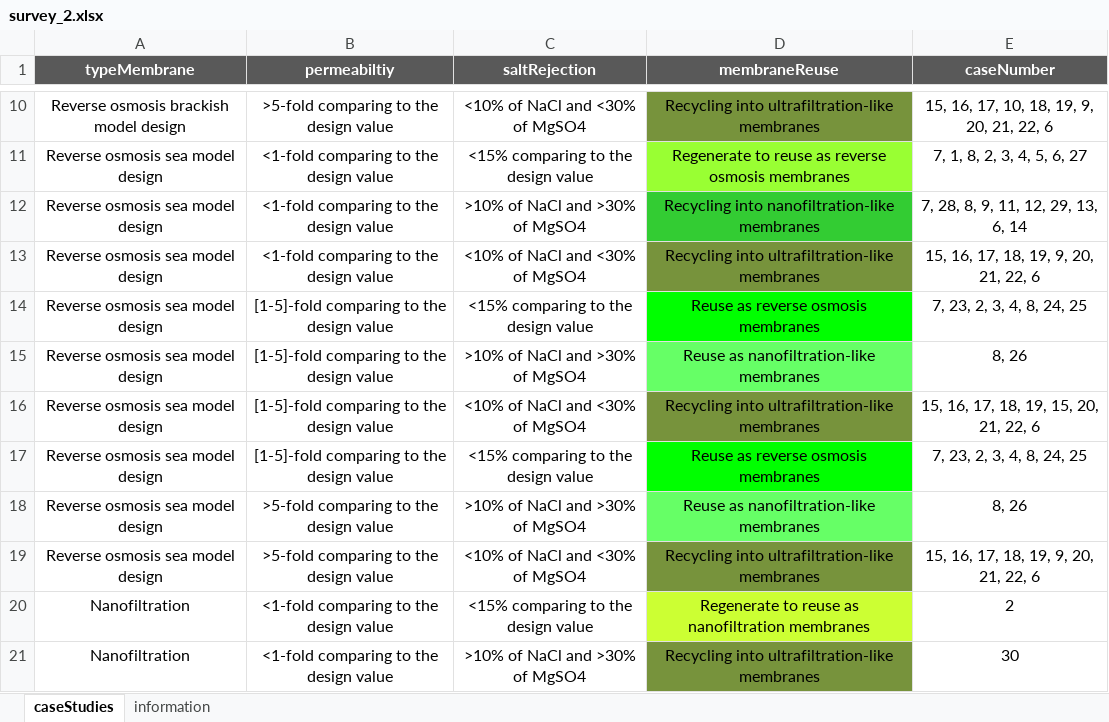
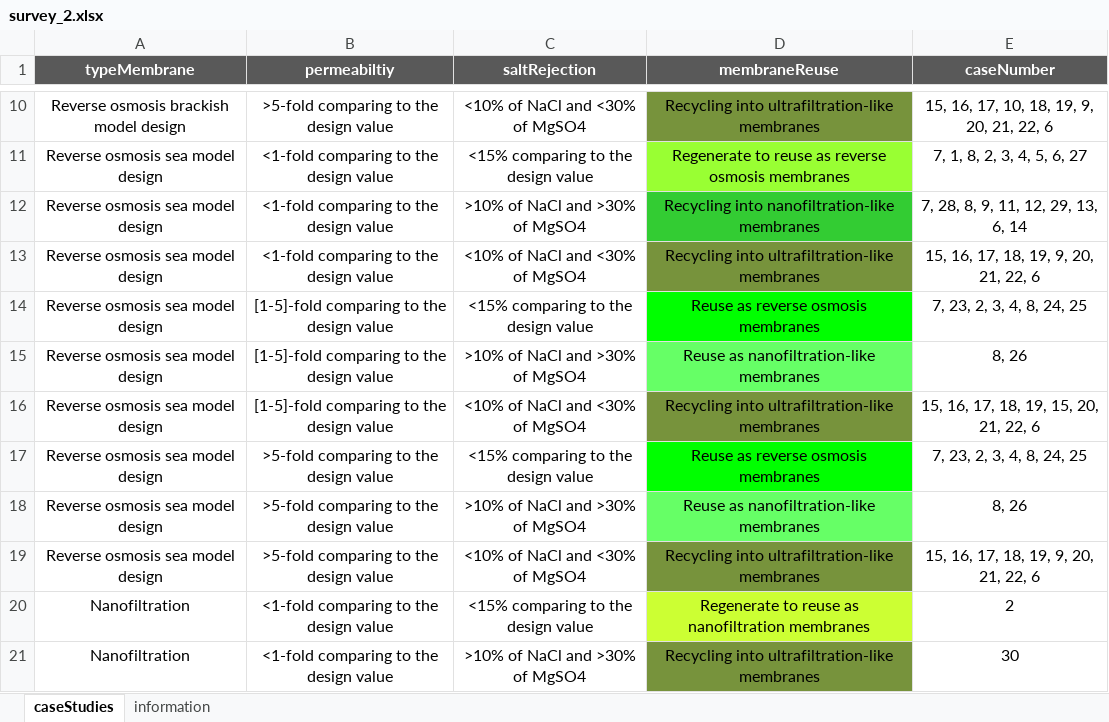
Before and after one commit to icra/remapp, an Excel workbook: src/components/survey_2.xlsx, sheet caseStudies, drawn as a sheet; only a part is shown, gaps mark what is left out; values as stored, in another font and other column widths than the file's, no borders; the diff names each change by its address in the sheet, - before the commit and + after, or states it on an @@ line.

Commit message:
survey2 excel added

```diff
--- a/src/components/survey_2.xlsx (sheet caseStudies)
+++ b/src/components/survey_2.xlsx (sheet caseStudies)
-B17 (permeabiltiy): [1-5]-fold comparing to the design value
+B17 (permeabiltiy): >5-fold comparing to the design value
```
